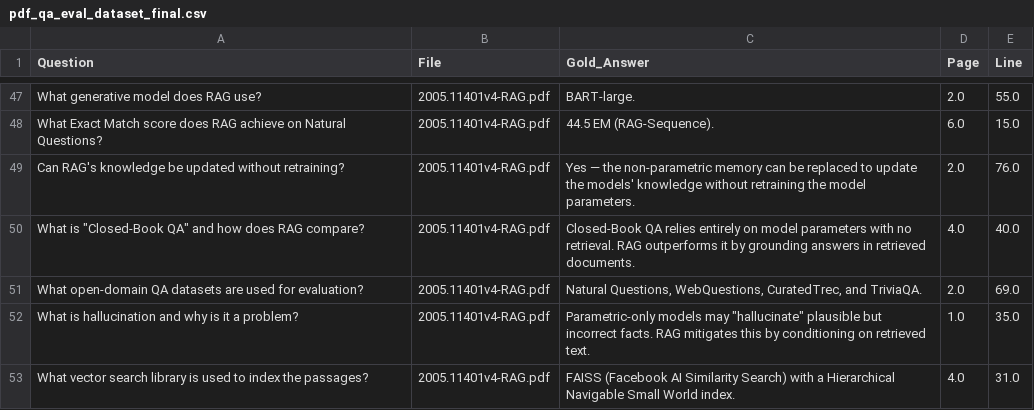
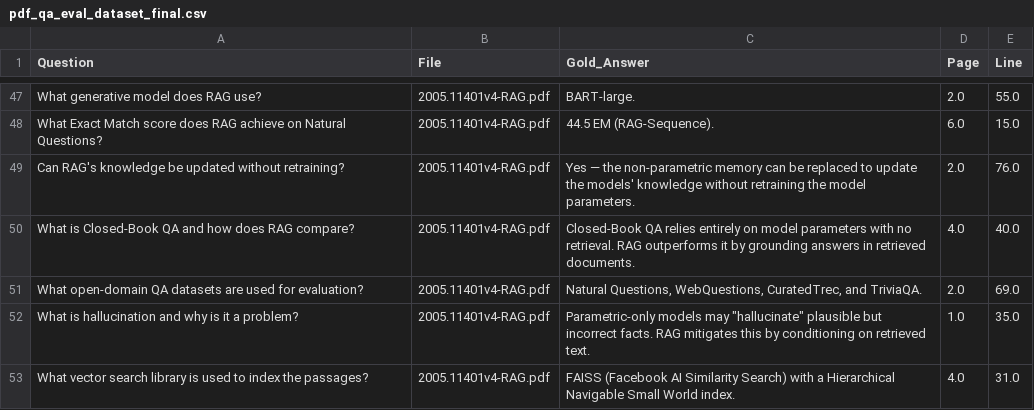
Before and after one commit to mrodriguezalas/GAI-2026-Project15, a CSV file: pdf_qa_eval_dataset_final.csv, drawn as a sheet; only a part is shown, gaps mark what is left out.

Commit message:
Commit to update the app.py and some of the dataset csv file

```diff
--- a/pdf_qa_eval_dataset_final.csv
+++ b/pdf_qa_eval_dataset_final.csv
@@ -49,3 +49,3 @@ What Exact Match score does RAG achieve on Natural Questions?,2005.11401v4-RAG.p
 Can RAG's knowledge be updated without retraining?,2005.11401v4-RAG.pdf,Yes — the non-parametric memory can be replaced to update the models' knowledge without retraining the model parameters.,2.0,76.0
-"What is ""Closed-Book QA"" and how does RAG compare?",2005.11401v4-RAG.pdf,Closed-Book QA relies entirely on model parameters with no retrieval. RAG outperforms it by grounding answers in retrieved documents.,4.0,40.0
+What is Closed-Book QA and how does RAG compare?,2005.11401v4-RAG.pdf,Closed-Book QA relies entirely on model parameters with no retrieval. RAG outperforms it by grounding answers in retrieved documents.,4.0,40.0
 What open-domain QA datasets are used for evaluation?,2005.11401v4-RAG.pdf,"Natural Questions, WebQuestions, CuratedTrec, and TriviaQA.",2.0,69.0
```
Also changed, not shown: 1 other file.
